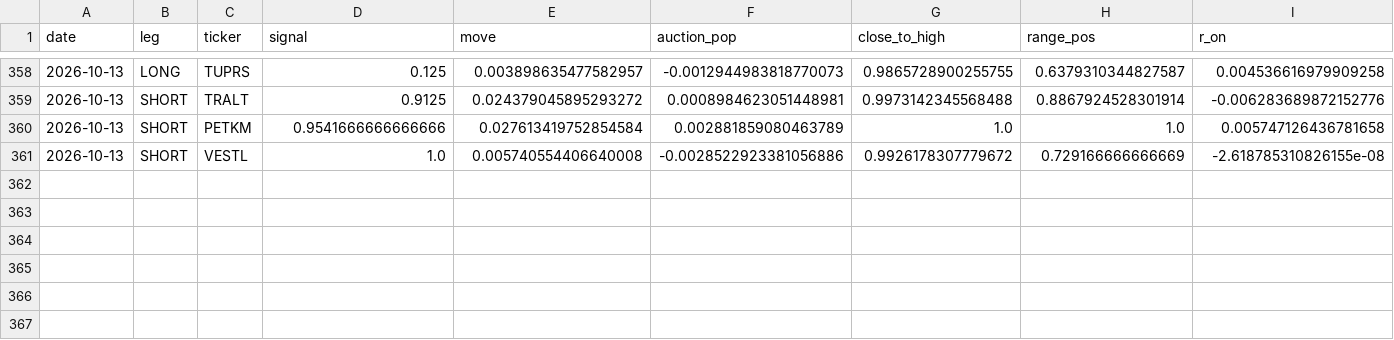
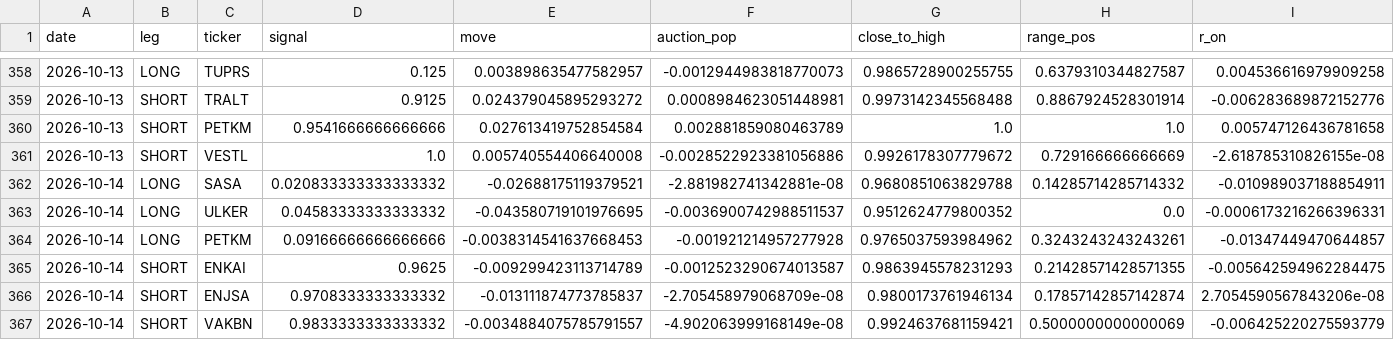
Before and after one commit to Edi-gzl/bist-strategies, a CSV file: ens5/out/ens5_picks.csv, drawn as a sheet; only a part is shown, gaps mark what is left out; rows hold the shown columns only; the diff names each change by its address in the sheet, - before the commit and + after, or states it on an @@ line.

```diff
--- a/ens5/out/ens5_picks.csv
+++ b/ens5/out/ens5_picks.csv
+row 362: 2026-10-14 | LONG | SASA | 0.020833333333333332 | -0.02688175119379521 | -2.881982741342881e-08 | 0.9680851063829788 | 0.14285714285714332 | -0.010989037188854911
+row 363: 2026-10-14 | LONG | ULKER | 0.04583333333333332 | -0.043580719101976695 | -0.0036900742988511537 | 0.9512624779800352 | 0.0 | -0.0006173216266396331
+row 364: 2026-10-14 | LONG | PETKM | 0.09166666666666666 | -0.0038314541637668453 | -0.001921214957277928 | 0.9765037593984962 | 0.3243243243243261 | -0.01347449470644857
+row 365: 2026-10-14 | SHORT | ENKAI | 0.9625 | -0.009299423113714789 | -0.0012523290674013587 | 0.9863945578231293 | 0.21428571428571355 | -0.005642594962284475
+row 366: 2026-10-14 | SHORT | ENJSA | 0.9708333333333332 | -0.013111874773785837 | -2.705458979068709e-08 | 0.9800173761946134 | 0.17857142857142874 | 2.7054590567843206e-08
+row 367: 2026-10-14 | SHORT | VAKBN | 0.9833333333333332 | -0.0034884075785791557 | -4.902063999168149e-08 | 0.9924637681159421 | 0.5000000000000069 | -0.006425220275593779
```
Also changed, not shown: ens5/out/ens5_daily.csv, ens5/out/ens5_pending.csv, 9 other files.
